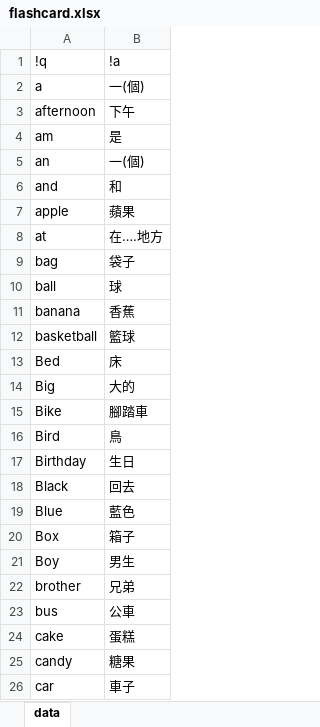
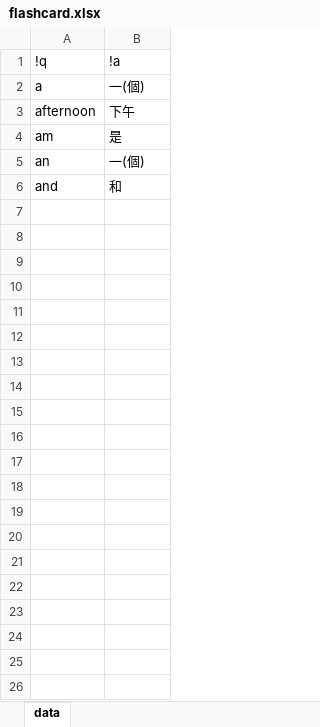
Before and after one commit to pulipulichen/voc4fun-client, an Excel workbook: www/data/flashcard.xlsx, sheet data, drawn as a sheet; only a part is shown; values as stored, in another font and other column widths than the file's, no borders; the diff covers the shown part only; the diff names each change by its address in the sheet, - before the commit and + after, or states it on an @@ line.

```diff
--- a/www/data/flashcard.xlsx (sheet data)
+++ b/www/data/flashcard.xlsx (sheet data)
-row 7: apple | 蘋果
-row 8: at | 在….地方
-row 9: bag | 袋子
-row 10: ball | 球
-row 11: banana | 香蕉
-row 12: basketball | 籃球
-row 13: Bed | 床
-row 14: Big | 大的
-row 15: Bike | 腳踏車
-row 16: Bird | 鳥
-row 17: Birthday | 生日
-row 18: Black | 回去
-row 19: Blue | 藍色
-row 20: Box | 箱子
-row 21: Boy | 男生
-row 22: brother | 兄弟
-row 23: bus | 公車
-row 24: cake | 蛋糕
-row 25: candy | 糖果
-row 26: car | 車子
```
Also changed, not shown: 162 removed rows elsewhere in this sheet, 3 other files.
